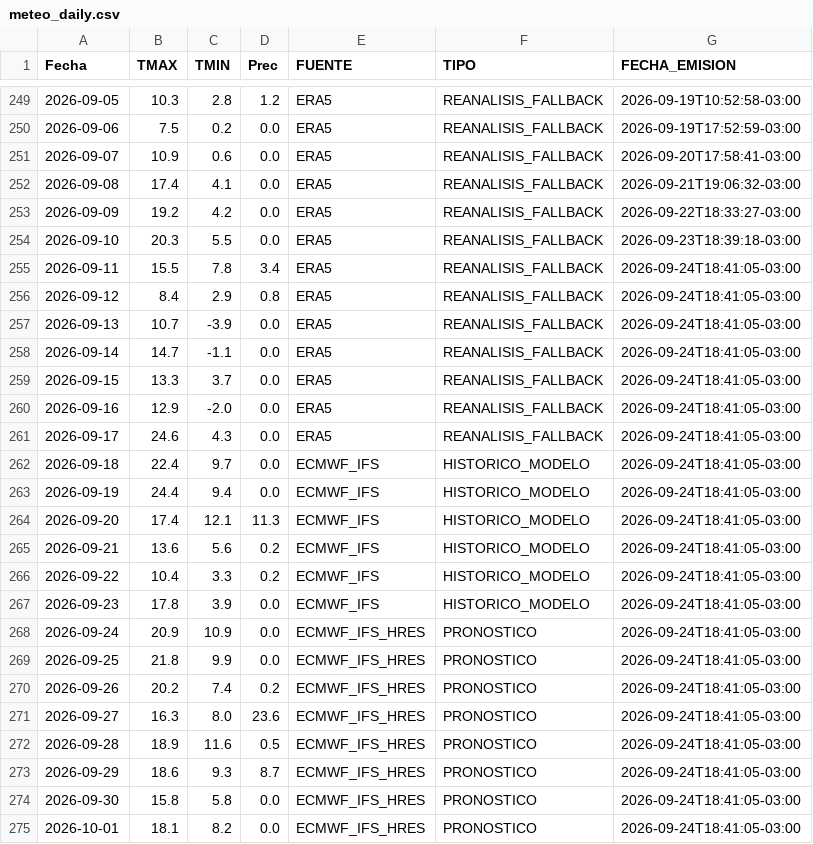
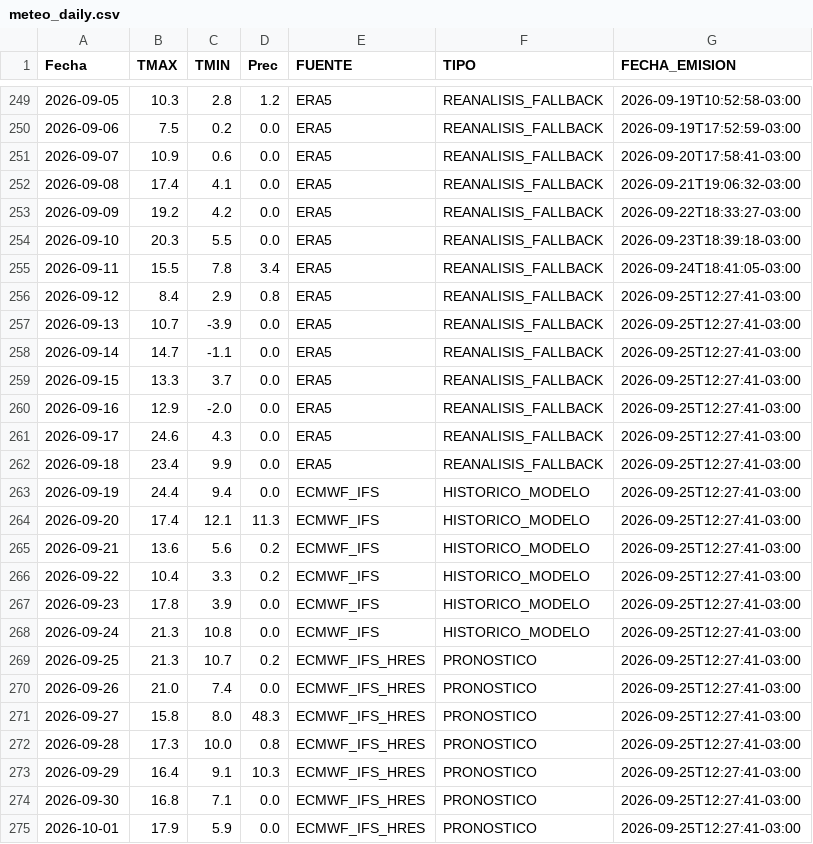
Before and after one commit to PREDWEEM/AZUL_digitaltween, a CSV file: meteo_daily.csv, drawn as a sheet; only a part is shown, gaps mark what is left out.

```diff
--- a/meteo_daily.csv
+++ b/meteo_daily.csv
@@ -255,21 +255,21 @@ Fecha,TMAX,TMIN,Prec,FUENTE,TIPO,FECHA_EMISION
 2026-09-11,15.5,7.8,3.4,ERA5,REANALISIS_FALLBACK,2026-09-24T18:41:05-03:00
-2026-09-12,8.4,2.9,0.8,ERA5,REANALISIS_FALLBACK,2026-09-24T18:41:05-03:00
-2026-09-13,10.7,-3.9,0.0,ERA5,REANALISIS_FALLBACK,2026-09-24T18:41:05-03:00
-2026-09-14,14.7,-1.1,0.0,ERA5,REANALISIS_FALLBACK,2026-09-24T18:41:05-03:00
-2026-09-15,13.3,3.7,0.0,ERA5,REANALISIS_FALLBACK,2026-09-24T18:41:05-03:00
-2026-09-16,12.9,-2.0,0.0,ERA5,REANALISIS_FALLBACK,2026-09-24T18:41:05-03:00
-2026-09-17,24.6,4.3,0.0,ERA5,REANALISIS_FALLBACK,2026-09-24T18:41:05-03:00
-2026-09-18,22.4,9.7,0.0,ECMWF_IFS,HISTORICO_MODELO,2026-09-24T18:41:05-03:00
-2026-09-19,24.4,9.4,0.0,ECMWF_IFS,HISTORICO_MODELO,2026-09-24T18:41:05-03:00
-2026-09-20,17.4,12.1,11.3,ECMWF_IFS,HISTORICO_MODELO,2026-09-24T18:41:05-03:00
-2026-09-21,13.6,5.6,0.2,ECMWF_IFS,HISTORICO_MODELO,2026-09-24T18:41:05-03:00
-2026-09-22,10.4,3.3,0.2,ECMWF_IFS,HISTORICO_MODELO,2026-09-24T18:41:05-03:00
-2026-09-23,17.8,3.9,0.0,ECMWF_IFS,HISTORICO_MODELO,2026-09-24T18:41:05-03:00
-2026-09-24,20.9,10.9,0.0,ECMWF_IFS_HRES,PRONOSTICO,2026-09-24T18:41:05-03:00
-2026-09-25,21.8,9.9,0.0,ECMWF_IFS_HRES,PRONOSTICO,2026-09-24T18:41:05-03:00
-2026-09-26,20.2,7.4,0.2,ECMWF_IFS_HRES,PRONOSTICO,2026-09-24T18:41:05-03:00
-2026-09-27,16.3,8.0,23.6,ECMWF_IFS_HRES,PRONOSTICO,2026-09-24T18:41:05-03:00
-2026-09-28,18.9,11.6,0.5,ECMWF_IFS_HRES,PRONOSTICO,2026-09-24T18:41:05-03:00
-2026-09-29,18.6,9.3,8.7,ECMWF_IFS_HRES,PRONOSTICO,2026-09-24T18:41:05-03:00
-2026-09-30,15.8,5.8,0.0,ECMWF_IFS_HRES,PRONOSTICO,2026-09-24T18:41:05-03:00
-2026-10-01,18.1,8.2,0.0,ECMWF_IFS_HRES,PRONOSTICO,2026-09-24T18:41:05-03:00
+2026-09-12,8.4,2.9,0.8,ERA5,REANALISIS_FALLBACK,2026-09-25T12:27:41-03:00
+2026-09-13,10.7,-3.9,0.0,ERA5,REANALISIS_FALLBACK,2026-09-25T12:27:41-03:00
+2026-09-14,14.7,-1.1,0.0,ERA5,REANALISIS_FALLBACK,2026-09-25T12:27:41-03:00
+2026-09-15,13.3,3.7,0.0,ERA5,REANALISIS_FALLBACK,2026-09-25T12:27:41-03:00
+2026-09-16,12.9,-2.0,0.0,ERA5,REANALISIS_FALLBACK,2026-09-25T12:27:41-03:00
+2026-09-17,24.6,4.3,0.0,ERA5,REANALISIS_FALLBACK,2026-09-25T12:27:41-03:00
+2026-09-18,23.4,9.9,0.0,ERA5,REANALISIS_FALLBACK,2026-09-25T12:27:41-03:00
+2026-09-19,24.4,9.4,0.0,ECMWF_IFS,HISTORICO_MODELO,2026-09-25T12:27:41-03:00
+2026-09-20,17.4,12.1,11.3,ECMWF_IFS,HISTORICO_MODELO,2026-09-25T12:27:41-03:00
+2026-09-21,13.6,5.6,0.2,ECMWF_IFS,HISTORICO_MODELO,2026-09-25T12:27:41-03:00
+2026-09-22,10.4,3.3,0.2,ECMWF_IFS,HISTORICO_MODELO,2026-09-25T12:27:41-03:00
+2026-09-23,17.8,3.9,0.0,ECMWF_IFS,HISTORICO_MODELO,2026-09-25T12:27:41-03:00
+2026-09-24,21.3,10.8,0.0,ECMWF_IFS,HISTORICO_MODELO,2026-09-25T12:27:41-03:00
+2026-09-25,21.3,10.7,0.2,ECMWF_IFS_HRES,PRONOSTICO,2026-09-25T12:27:41-03:00
+2026-09-26,21.0,7.4,0.0,ECMWF_IFS_HRES,PRONOSTICO,2026-09-25T12:27:41-03:00
+2026-09-27,15.8,8.0,48.3,ECMWF_IFS_HRES,PRONOSTICO,2026-09-25T12:27:41-03:00
+2026-09-28,17.3,10.0,0.8,ECMWF_IFS_HRES,PRONOSTICO,2026-09-25T12:27:41-03:00
+2026-09-29,16.4,9.1,10.3,ECMWF_IFS_HRES,PRONOSTICO,2026-09-25T12:27:41-03:00
+2026-09-30,16.8,7.1,0.0,ECMWF_IFS_HRES,PRONOSTICO,2026-09-25T12:27:41-03:00
+2026-10-01,17.9,5.9,0.0,ECMWF_IFS_HRES,PRONOSTICO,2026-09-25T12:27:41-03:00
```
